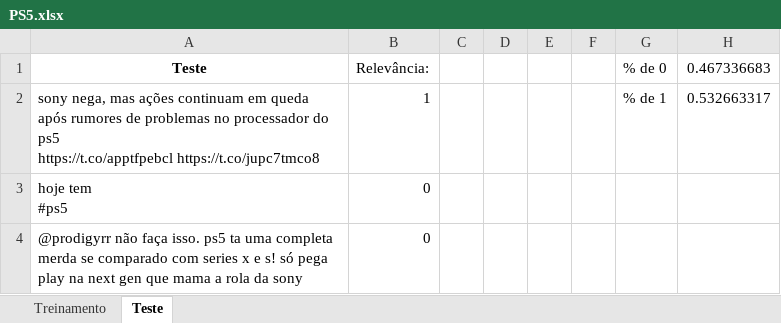
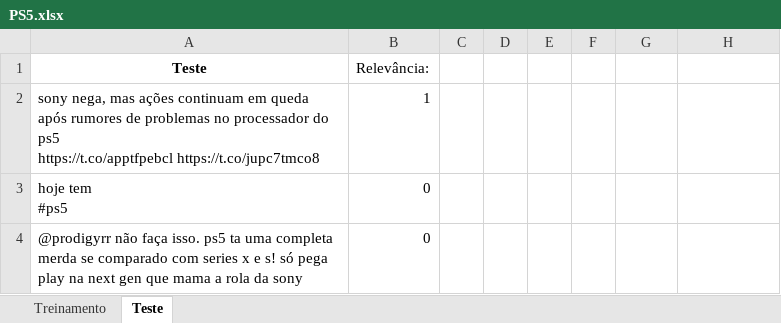
Before and after one commit to arthurchieppe/P1-Ciencia-dos-Dados, an Excel workbook: PS5.xlsx, sheet Teste, drawn as a sheet; only a part is shown; values as stored, in another font and other column widths than the file's, no borders; the diff names each change by its address in the sheet, - before the commit and + after, or states it on an @@ line.

```diff
--- a/PS5.xlsx (sheet Teste)
+++ b/PS5.xlsx (sheet Teste)
-G1: % de 0
+G1: (empty)
-H1: 0.467336683
+H1: (empty)
-G2: % de 1
+G2: (empty)
-H2: 0.532663317
+H2: (empty)
```
Also changed, not shown: sheet Treinamento, 1 other file.
